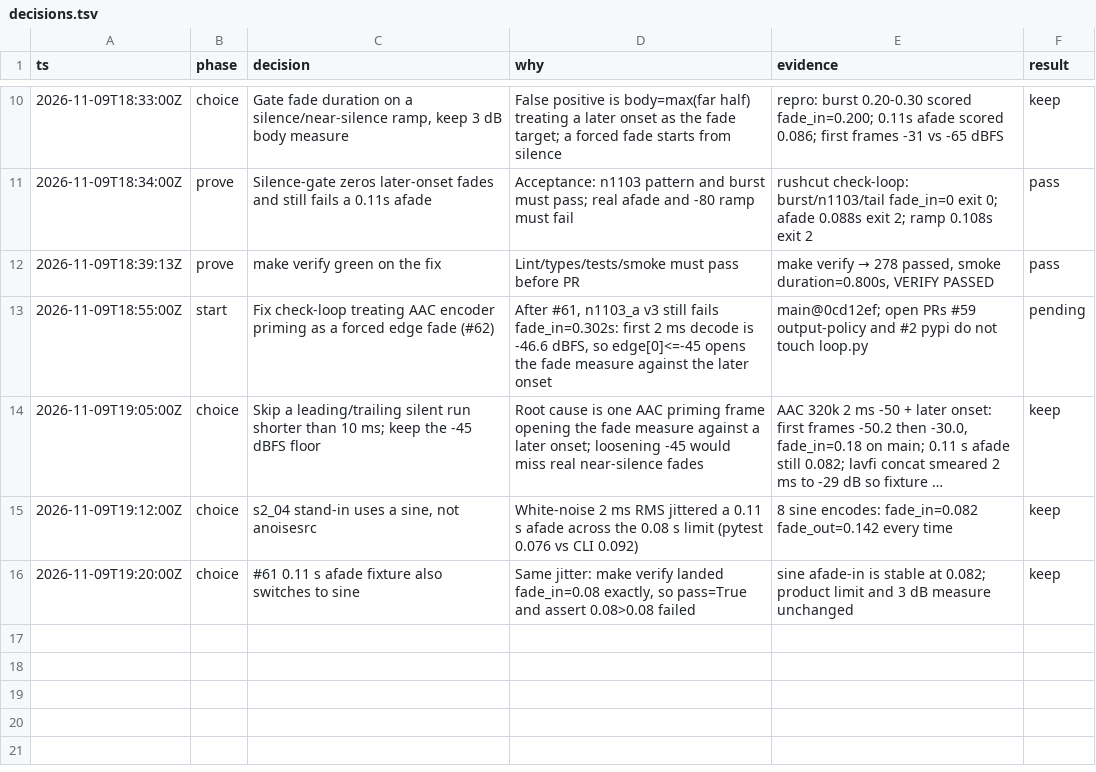
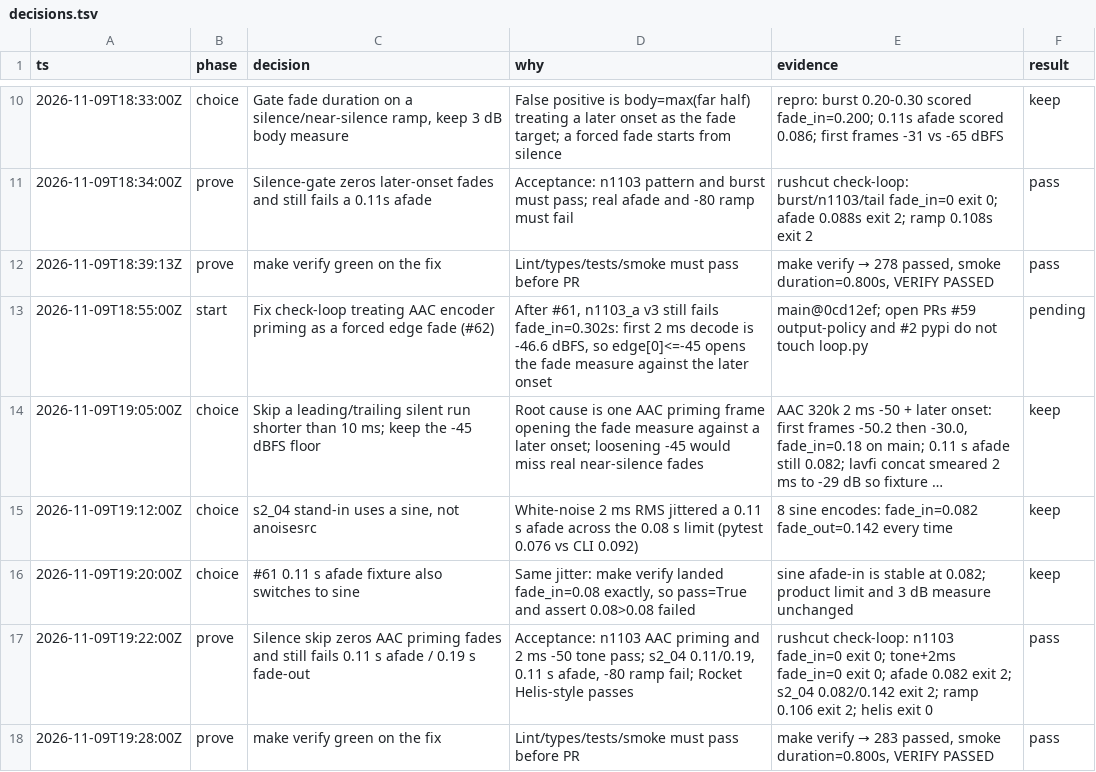
Before and after one commit to RFingAdam/rushcut, a TSV file: decisions.tsv, drawn as a sheet; only a part is shown, gaps mark what is left out; long unchanged cells end in …; the diff names each change by its address in the sheet, - before the commit and + after, or states it on an @@ line.

Commit message:
Record verify proof for the encoder-priming edge-fade fix

```diff
--- a/decisions.tsv
+++ b/decisions.tsv
+row 17: 2026-11-09T19:22:00Z | prove | Silence skip zeros AAC priming fades and still fails 0.11 s afade / 0.19 s fade-out | Acceptance: n1103 AAC priming and 2 ms -50 tone pass; s2_04 0.11/0.19, 0.11 s afade, -80 ramp fail; Rocket Helis-style passes | rushcut check-loop: n1103 fade_in=0 exit 0; tone+2ms fade_in=0 exit 0; afade 0.082 exit 2; s2_04 0.082/0.142 exit 2; ramp 0.106 exit 2; helis exit 0 | pass
+row 18: 2026-11-09T19:28:00Z | prove | make verify green on the fix | Lint/types/tests/smoke must pass before PR | make verify → 283 passed, smoke duration=0.800s, VERIFY PASSED | pass
```
